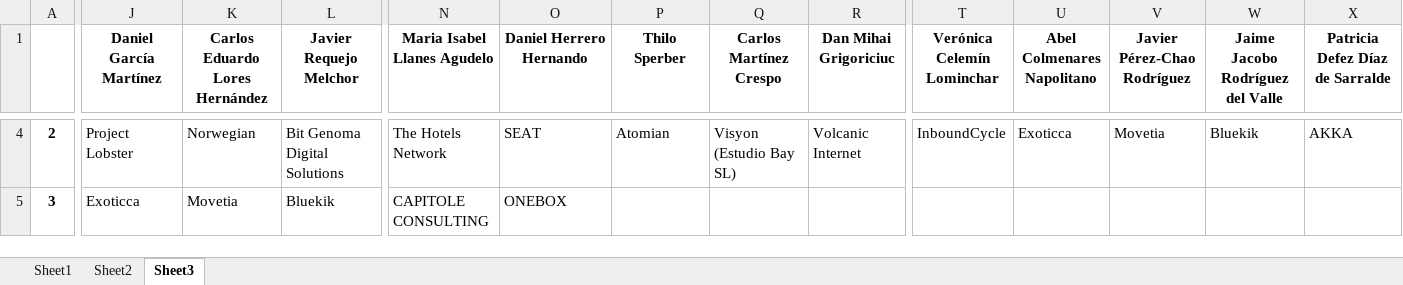
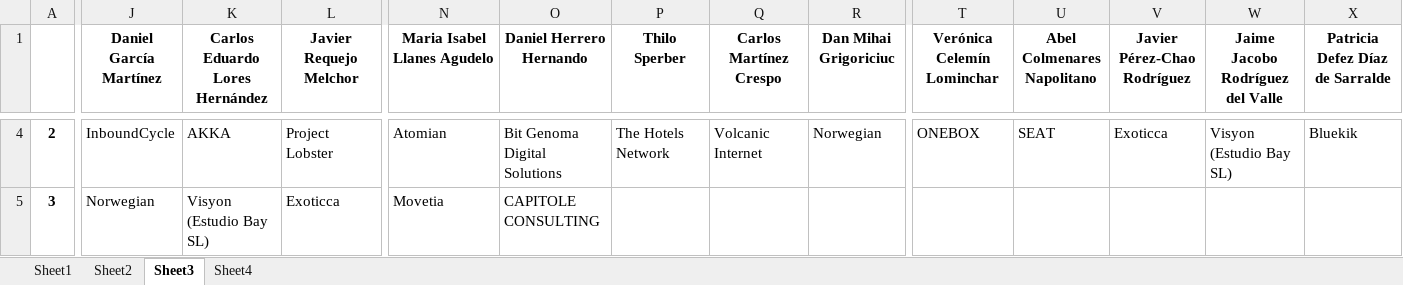
Before and after one commit to albertogcmr/hiring-week-IH-tinder-matching, an Excel workbook: output/output.xlsx, sheet Sheet3, drawn as a sheet; only a part is shown, gaps mark what is left out; values as stored, in another font and other column widths than the file's, no borders; the diff covers the shown part only; the diff names each change by its address in the sheet, - before the commit and + after, or states it on an @@ line.

```diff
--- a/output/output.xlsx (sheet Sheet3)
+++ b/output/output.xlsx (sheet Sheet3)
+sheet tab: Sheet4
-J4 (Daniel García Martínez): Project Lobster
+J4 (Daniel García Martínez): InboundCycle
-K4 (Carlos Eduardo Lores Hernández): Norwegian
+K4 (Carlos Eduardo Lores Hernández): AKKA
-L4 (Javier Requejo Melchor): Bit Genoma Digital Solutions
+L4 (Javier Requejo Melchor): Project Lobster
-N4 (Maria Isabel Llanes Agudelo): The Hotels Network
+N4 (Maria Isabel Llanes Agudelo): Atomian
-O4 (Daniel Herrero Hernando): SEAT
+O4 (Daniel Herrero Hernando): Bit Genoma Digital Solutions
-P4 (Thilo Sperber): Atomian
+P4 (Thilo Sperber): The Hotels Network
-Q4 (Carlos Martínez Crespo): Visyon (Estudio Bay SL)
+Q4 (Carlos Martínez Crespo): Volcanic Internet
-R4 (Dan Mihai Grigoriciuc): Volcanic Internet
+R4 (Dan Mihai Grigoriciuc): Norwegian
-T4 (Verónica Celemín Lominchar): InboundCycle
+T4 (Verónica Celemín Lominchar): ONEBOX
-U4 (Abel Colmenares Napolitano): Exoticca
+U4 (Abel Colmenares Napolitano): SEAT
-V4 (Javier Pérez-Chao Rodríguez): Movetia
+V4 (Javier Pérez-Chao Rodríguez): Exoticca
-W4 (Jaime Jacobo Rodríguez del Valle): Bluekik
+W4 (Jaime Jacobo Rodríguez del Valle): Visyon (Estudio Bay SL)
-X4 (Patricia Defez Díaz de Sarralde): AKKA
+X4 (Patricia Defez Díaz de Sarralde): Bluekik
-J5 (Daniel García Martínez): Exoticca
+J5 (Daniel García Martínez): Norwegian
-K5 (Carlos Eduardo Lores Hernández): Movetia
+K5 (Carlos Eduardo Lores Hernández): Visyon (Estudio Bay SL)
-L5 (Javier Requejo Melchor): Bluekik
+L5 (Javier Requejo Melchor): Exoticca
-N5 (Maria Isabel Llanes Agudelo): CAPITOLE CONSULTING
+N5 (Maria Isabel Llanes Agudelo): Movetia
-O5 (Daniel Herrero Hernando): ONEBOX
+O5 (Daniel Herrero Hernando): CAPITOLE CONSULTING
```
Also changed, not shown: 249 edited cells elsewhere in this sheet, sheet Sheet1, sheet Sheet2, 8 other files.
